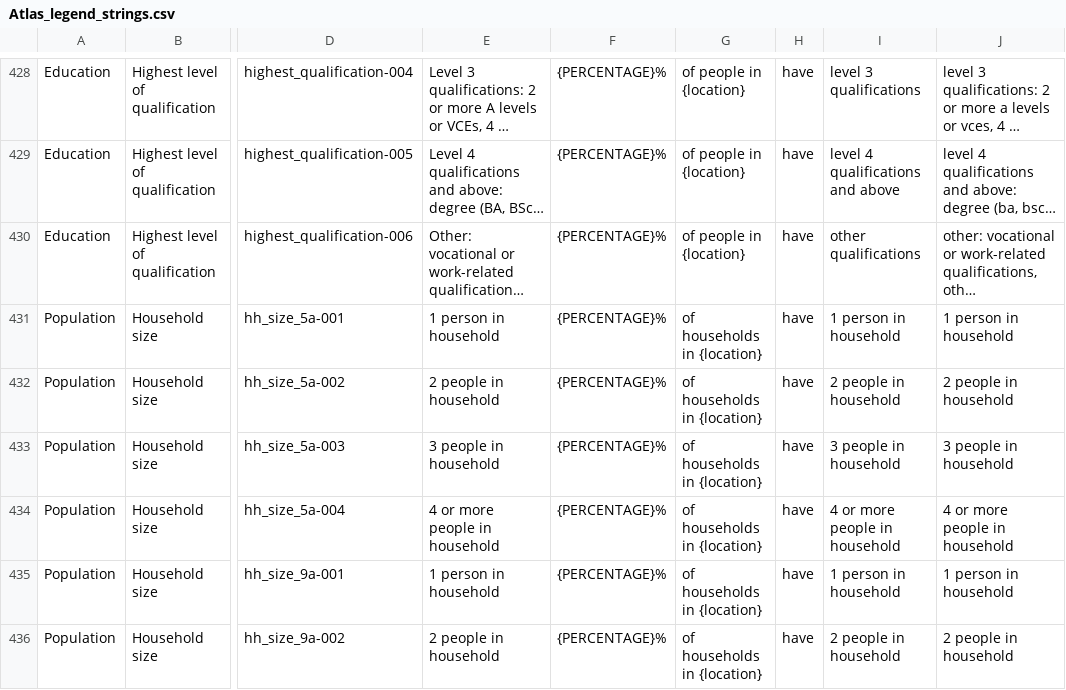
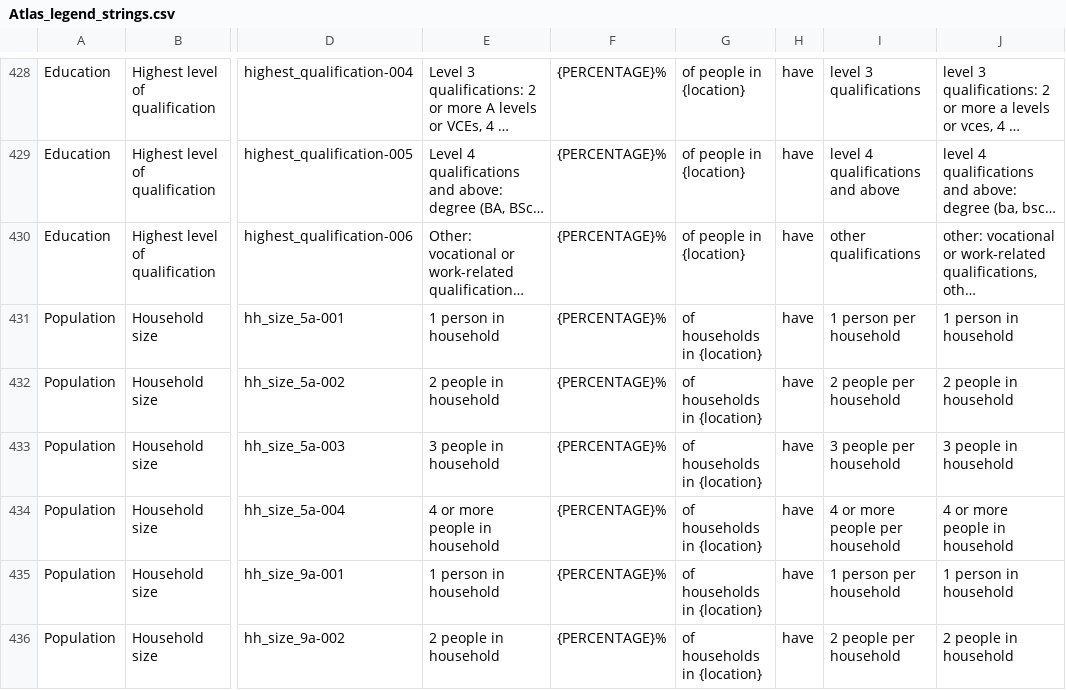
Before and after one commit to ONSdigital/dp-census-atlas, a CSV file: scripts/content/input_metadata_files/Atlas_legend_strings.csv, drawn as a sheet; only a part is shown, gaps mark what is left out; long unchanged cells end in …; the diff covers the shown part only; the diff names each change by its address in the sheet, - before the commit and + after, or states it on an @@ line.

Commit message:
update legend strs
- '1 person in household' -> '1 person per household' in all
household_size classifications
- typo 'Centra Asia' -> 'Central Asia' in legend strs
- typo, missing closing bracked in country_of_birth_12a

```diff
--- a/scripts/content/input_metadata_files/Atlas_legend_strings.csv
+++ b/scripts/content/input_metadata_files/Atlas_legend_strings.csv
-I431: 1 person in household
+I431: 1 person per household
-I432: 2 people in household
+I432: 2 people per household
-I433: 3 people in household
+I433: 3 people per household
-I434: 4 or more people in household
+I434: 4 or more people per household
-I435: 1 person in household
+I435: 1 person per household
-I436: 2 people in household
+I436: 2 people per household
```
Also changed, not shown: 8 edited cells elsewhere in this file, 10 other files.
